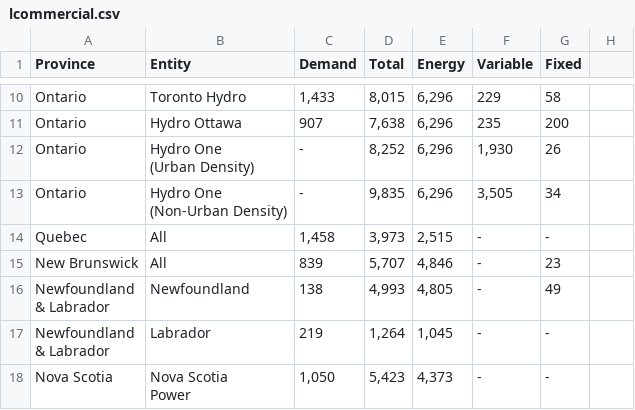
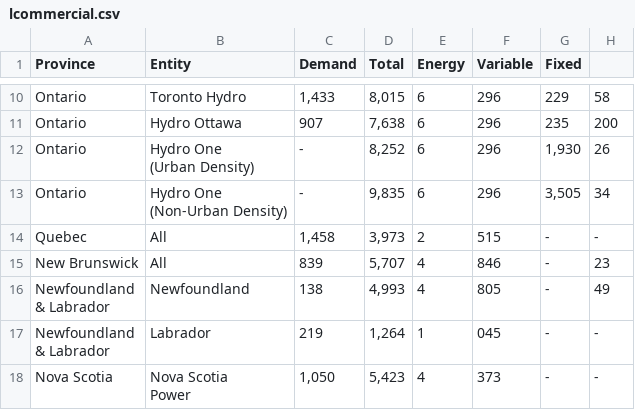
Before and after one commit to mariamragab/The-Price-of-Power, a CSV file: lcommercial.csv, drawn as a sheet; only a part is shown, gaps mark what is left out; the diff covers the shown part only; the diff names each change by its address in the sheet, - before the commit and + after, or states it on an @@ line.

```diff
--- a/lcommercial.csv
+++ b/lcommercial.csv
-E10:E13 (Energy): 6,296
+E10:E13 (Energy): 6
-F10 (Variable): 229
+F10 (Variable): 296
-G10 (Fixed): 58
+G10 (Fixed): 229
-H10: (empty)
+H10: 58
-F11 (Variable): 235
+F11 (Variable): 296
-G11 (Fixed): 200
+G11 (Fixed): 235
-H11: (empty)
+H11: 200
-F12 (Variable): 1,930
+F12 (Variable): 296
-G12 (Fixed): 26
+G12 (Fixed): 1,930
-H12: (empty)
+H12: 26
-F13 (Variable): 3,505
+F13 (Variable): 296
-G13 (Fixed): 34
+G13 (Fixed): 3,505
-H13: (empty)
+H13: 34
-E14 (Energy): 2,515
+E14 (Energy): 2
-F14 (Variable): -
+F14 (Variable): 515
-H14: (empty)
+H14: -
-E15 (Energy): 4,846
+E15 (Energy): 4
-F15 (Variable): -
+F15 (Variable): 846
-G15 (Fixed): 23
+G15 (Fixed): -
-H15: (empty)
+H15: 23
-E16 (Energy): 4,805
+E16 (Energy): 4
-F16 (Variable): -
+F16 (Variable): 805
-G16 (Fixed): 49
+G16 (Fixed): -
-H16: (empty)
+H16: 49
-E17 (Energy): 1,045
+E17 (Energy): 1
-F17 (Variable): -
+F17 (Variable): 045
-H17:H18: (empty)
+H17:H18: -
-E18 (Energy): 4,373
+E18 (Energy): 4
-F18 (Variable): -
+F18 (Variable): 373
```
Also changed, not shown: 32 edited cells elsewhere in this file.
